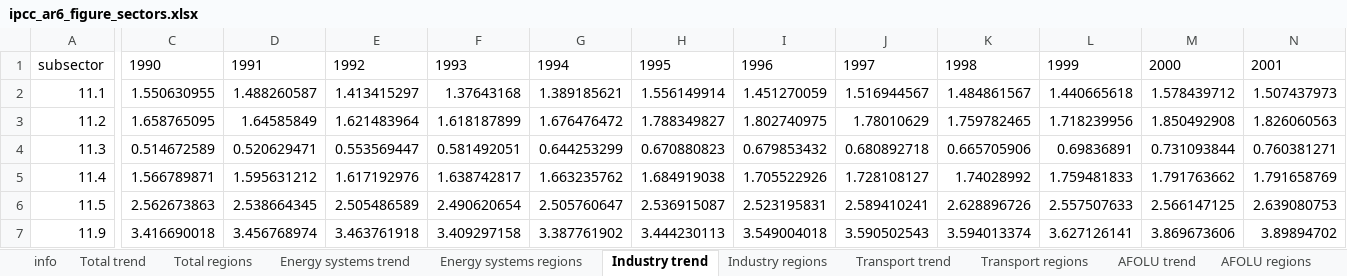
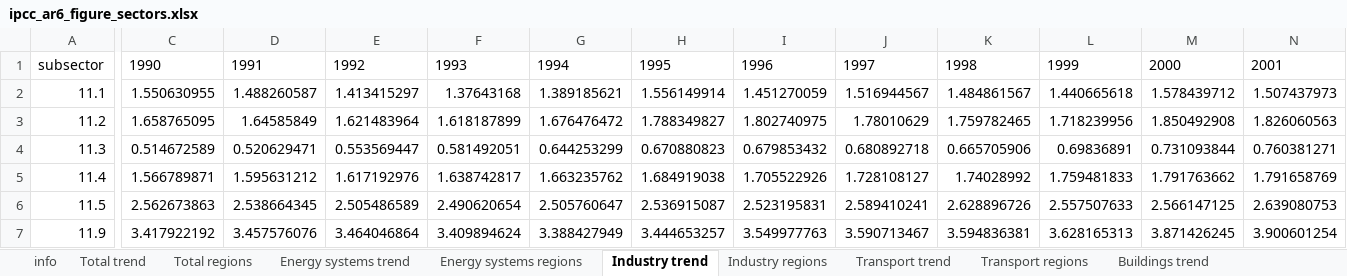
Before and after one commit to mcc-apsis/AR6-Emissions-trends-and-drivers, an Excel workbook: Results/Plot data/ipcc_ar6_figure_sectors.xlsx, sheet Industry trend, drawn as a sheet; only a part is shown, gaps mark what is left out; values as stored, in another font and other column widths than the file's, no borders; the diff covers the shown part only; the diff names each change by its address in the sheet, - before the commit and + after, or states it on an @@ line.

```diff
--- a/Results/Plot data/ipcc_ar6_figure_sectors.xlsx (sheet Industry trend)
+++ b/Results/Plot data/ipcc_ar6_figure_sectors.xlsx (sheet Industry trend)
+sheet tab: Buildings trend
-C7: 3.416690018
+C7: 3.417922192
-D7: 3.456768974
+D7: 3.457576076
-E7: 3.463761918
+E7: 3.464046864
-F7: 3.409297158
+F7: 3.409894624
-G7: 3.387761902
+G7: 3.388427949
-H7: 3.444230113
+H7: 3.444653257
-I7: 3.549004018
+I7: 3.549977763
-J7: 3.590502543
+J7: 3.590713467
-K7: 3.594013374
+K7: 3.594836381
-L7: 3.627126141
+L7: 3.628165313
-M7: 3.869673606
+M7: 3.871426245
-N7: 3.89894702
+N7: 3.900601254
```
Also changed, not shown: 18 edited cells elsewhere in this sheet, sheet Industry regions, sheet Transport regions, sheet Transport trend, sheet info, other sheet tabs, Results/Public data/ipcc_ar6_data_growth_rates.xlsx, 24 other files.
